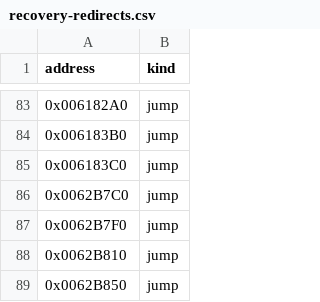
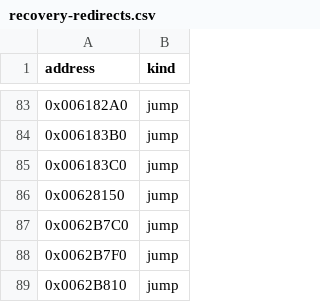
Before and after one commit to fran6co/OpenSMACX, a CSV file: docs/recovery-redirects.csv, drawn as a sheet; only a part is shown, gaps mark what is left out; the shorter side is filled out with more unchanged rows.

```diff
--- a/docs/recovery-redirects.csv
+++ b/docs/recovery-redirects.csv
@@ -85,2 +85,3 @@ address,kind
 0x006183C0,jump
+0x00628150,jump
 0x0062B7C0,jump
```
Also changed, not shown: docs/recovery-overrides.csv, docs/recovery/priorities.csv, 11 other files.
